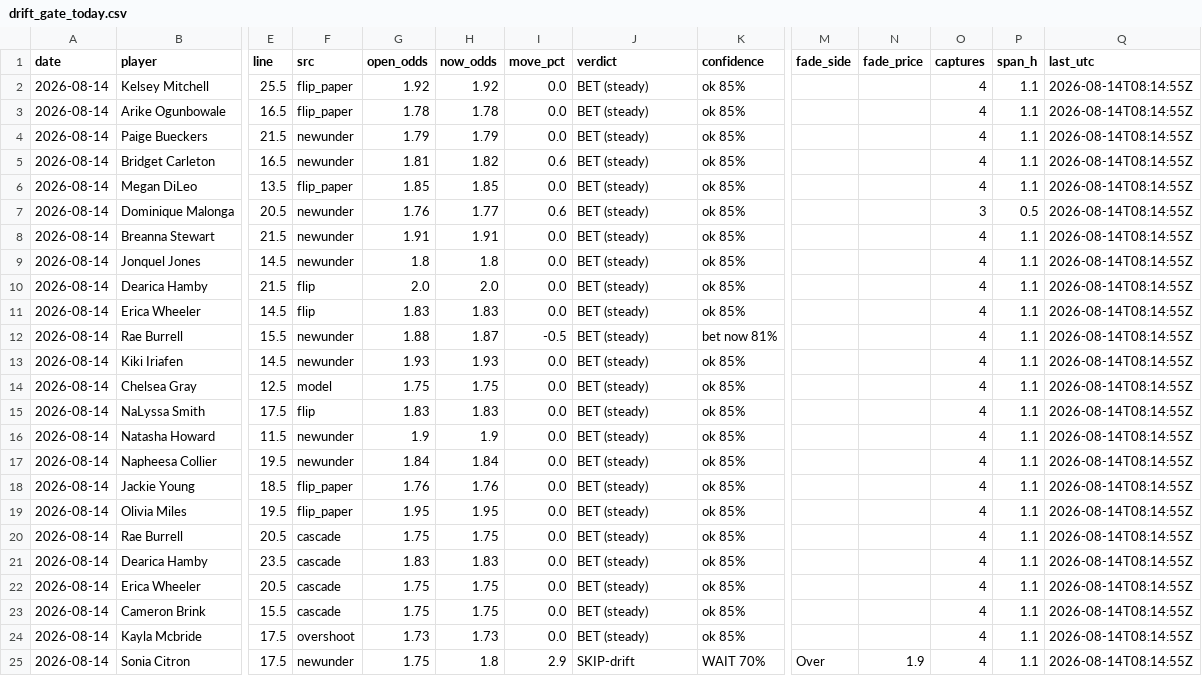
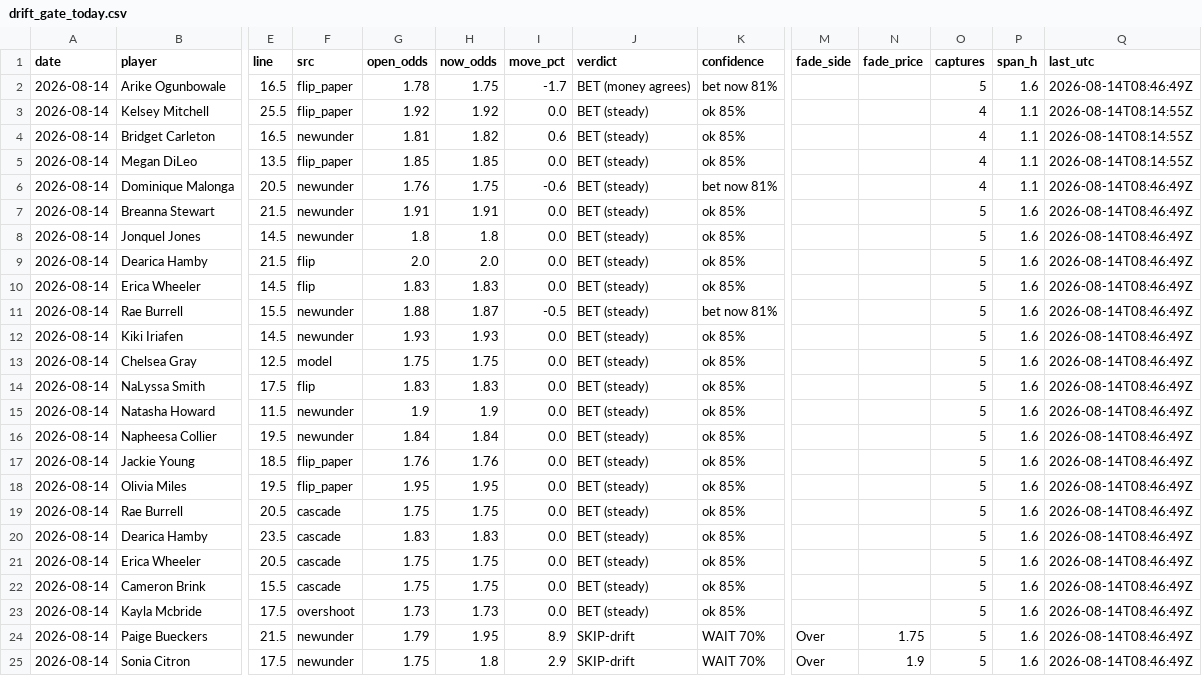
Before and after one commit to JollyChenn/wnba-line-capture, a CSV file: drift_gate_today.csv, drawn as a sheet; only a part is shown, gaps mark what is left out; removed rows and columns are numbered as before the commit, all else as after; rows hold the shown columns only; the diff names each change by its address in the sheet, - before the commit and + after, or states it on an @@ line.

```diff
--- a/drift_gate_today.csv
+++ b/drift_gate_today.csv
+row 2: 2026-08-14 | Arike Ogunbowale | 16.5 | flip_paper | 1.78 | 1.75 | -1.7 | BET (money agrees) | bet now 81% |  |  | 5 | 1.6 | 2026-08-14T08:46:49Z
-row 3: 2026-08-14 | Arike Ogunbowale | 16.5 | flip_paper | 1.78 | 1.78 | 0.0 | BET (steady) | ok 85% |  |  | 4 | 1.1 | 2026-08-14T08:14:55Z
-row 4: 2026-08-14 | Paige Bueckers | 21.5 | newunder | 1.79 | 1.79 | 0.0 | BET (steady) | ok 85% |  |  | 4 | 1.1 | 2026-08-14T08:14:55Z
-H6 (now_odds): 1.77
+H6 (now_odds): 1.75
-I6 (move_pct): 0.6
+I6 (move_pct): -0.6
-K6 (confidence): ok 85%
+K6 (confidence): bet now 81%
-O6 (captures): 3
+O6 (captures): 4
-P6 (span_h): 0.5
+P6 (span_h): 1.1
-Q6:Q23 (last_utc): 2026-08-14T08:14:55Z
+Q6:Q23 (last_utc): 2026-08-14T08:46:49Z
-O7:O23 (captures): 4
+O7:O23 (captures): 5
-P7:P23 (span_h): 1.1
+P7:P23 (span_h): 1.6
+row 24: 2026-08-14 | Paige Bueckers | 21.5 | newunder | 1.79 | 1.95 | 8.9 | SKIP-drift | WAIT 70% | Over | 1.75 | 5 | 1.6 | 2026-08-14T08:46:49Z
-O25 (captures): 4
+O25 (captures): 5
-P25 (span_h): 1.1
+P25 (span_h): 1.6
-Q25 (last_utc): 2026-08-14T08:14:55Z
+Q25 (last_utc): 2026-08-14T08:46:49Z
```
Also changed, not shown: drift_log.csv, fade_paper.csv, 4 other files.
